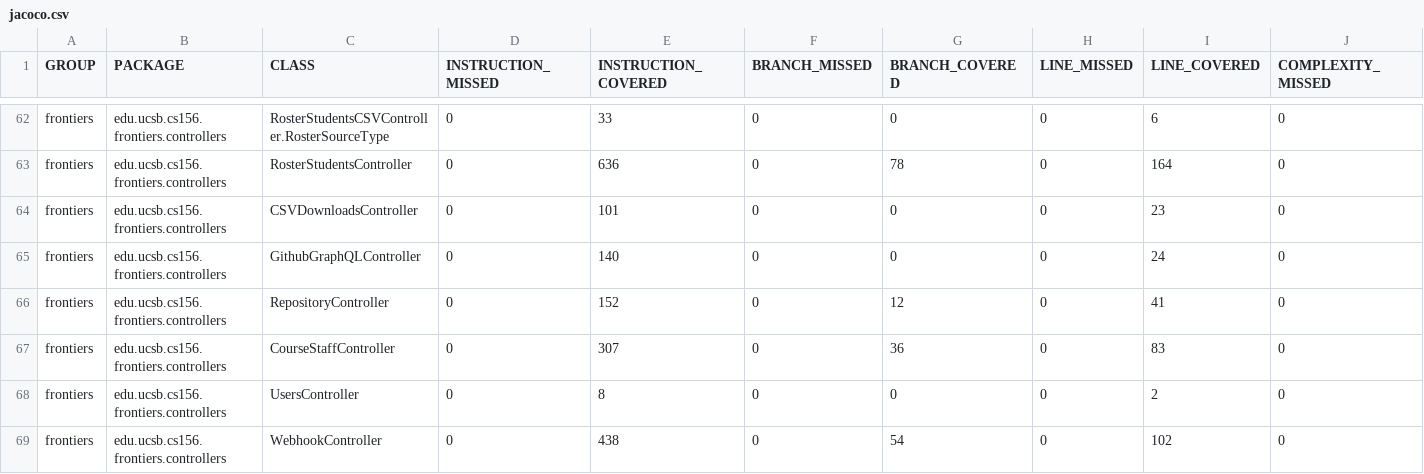
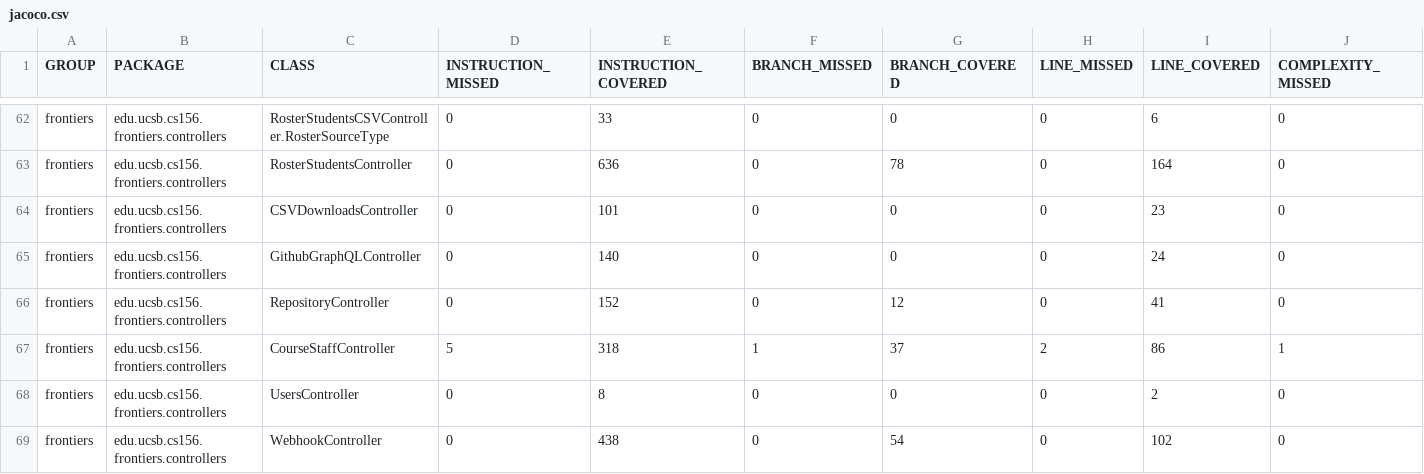
Before and after one commit to ucsb-cs156-s26/proj-frontiers-s26-11, a CSV file: prs/38/jacoco/jacoco.csv, drawn as a sheet; only a part is shown, gaps mark what is left out; the diff names each change by its address in the sheet, - before the commit and + after, or states it on an @@ line.

```diff
--- a/prs/38/jacoco/jacoco.csv
+++ b/prs/38/jacoco/jacoco.csv
-D67 (INSTRUCTION_MISSED): 0
+D67 (INSTRUCTION_MISSED): 5
-E67 (INSTRUCTION_COVERED): 307
+E67 (INSTRUCTION_COVERED): 318
-F67 (BRANCH_MISSED): 0
+F67 (BRANCH_MISSED): 1
-G67 (BRANCH_COVERED): 36
+G67 (BRANCH_COVERED): 37
-H67 (LINE_MISSED): 0
+H67 (LINE_MISSED): 2
-I67 (LINE_COVERED): 83
+I67 (LINE_COVERED): 86
-J67 (COMPLEXITY_MISSED): 0
+J67 (COMPLEXITY_MISSED): 1
```
Also changed, not shown: 7 other files.
